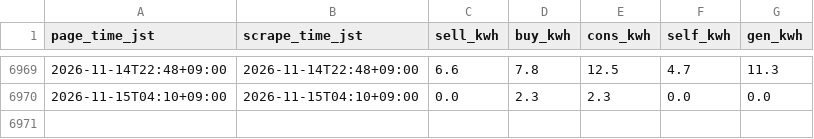
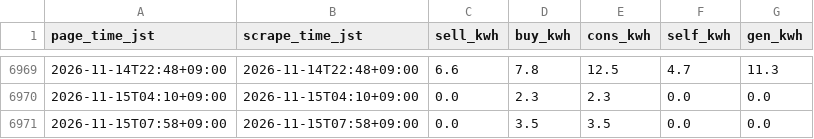
Before and after one commit to py3/solar-logger-7b29, a CSV file: docs/data/pv_log.csv, drawn as a sheet; only a part is shown, gaps mark what is left out; the diff names each change by its address in the sheet, - before the commit and + after, or states it on an @@ line.

```diff
--- a/docs/data/pv_log.csv
+++ b/docs/data/pv_log.csv
+row 6971: 2026-11-15T07:58+09:00 | 2026-11-15T07:58+09:00 | 0.0 | 3.5 | 3.5 | 0.0 | 0.0
```
Also changed, not shown: 1 other file.
